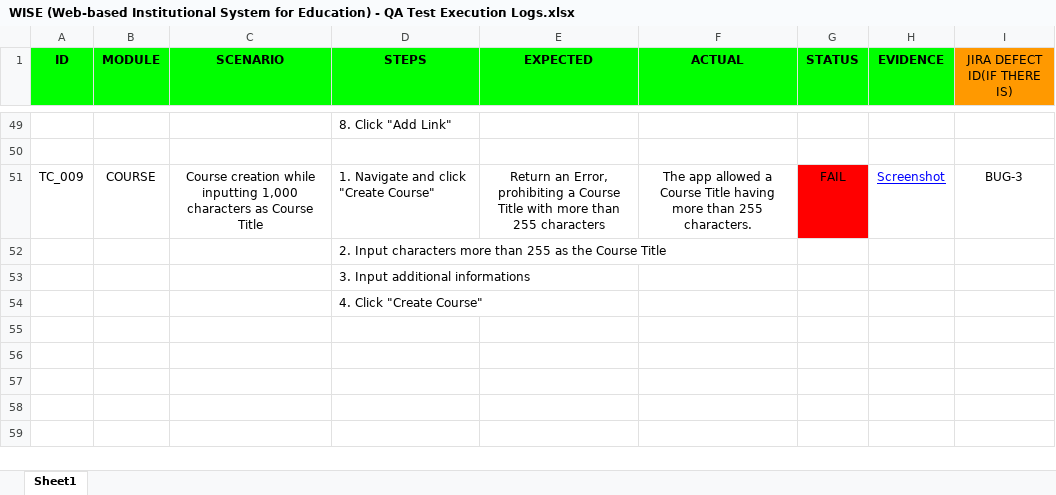
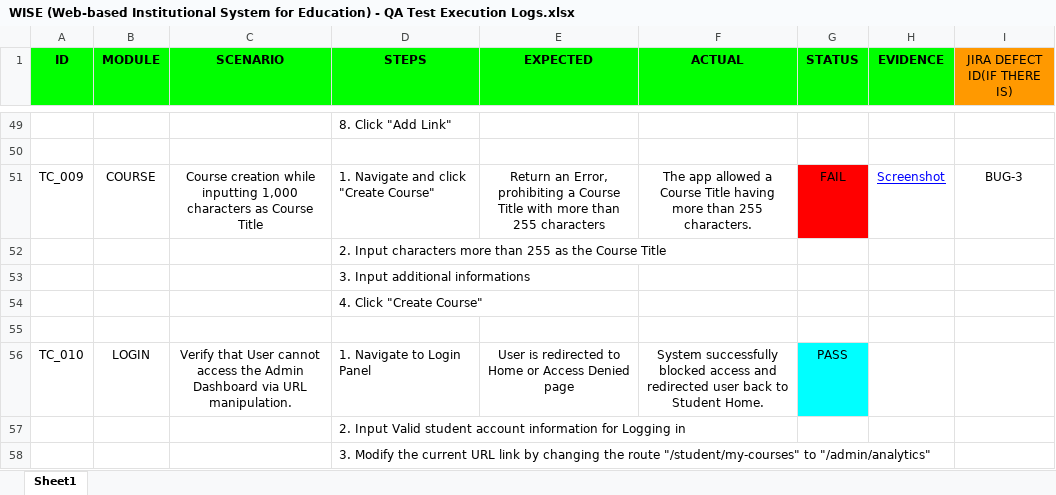
Before and after one commit to Zen1chir0/wise-testing-manual, an Excel workbook: test-cases/WISE (Web-based Institutional System for Education) - QA Test Execution Logs.xlsx, sheet Sheet1, drawn as a sheet; only a part is shown, gaps mark what is left out; values as stored, in another font and other column widths than the file's, no borders; charts and pictures not drawn; the diff names each change by its address in the sheet, - before the commit and + after, or states it on an @@ line.

Commit message:
Completed Test Cycle: Added Security Test Case (TC_010) and finalized logs

```diff
--- a/test-cases/WISE (Web-based Institutional System for Education) - QA Test Execution Logs.xlsx (sheet Sheet1)
+++ b/test-cases/WISE (Web-based Institutional System for Education) - QA Test Execution Logs.xlsx (sheet Sheet1)
+row 55: (empty)
+row 56: TC_010 | LOGIN | Verify that User cannot access the Admin Dashboard via URL manipulation. | 1. Navigate to Login Panel | User is redirected to Home or Access Denied page | System successfully blocked access and redirected user back to Student Home. | PASS
+row 57:  |  |  | 2. Input Valid student account information for Logging in
+row 58:  |  |  | 3. Modify the current URL link by changing the route "/student/my-courses" to "/admin/analytics"
```
Also changed, not shown: 1 other file.
